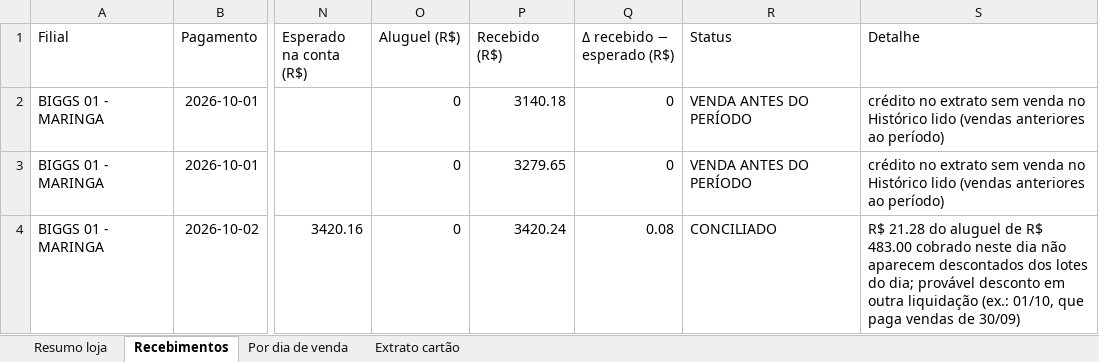
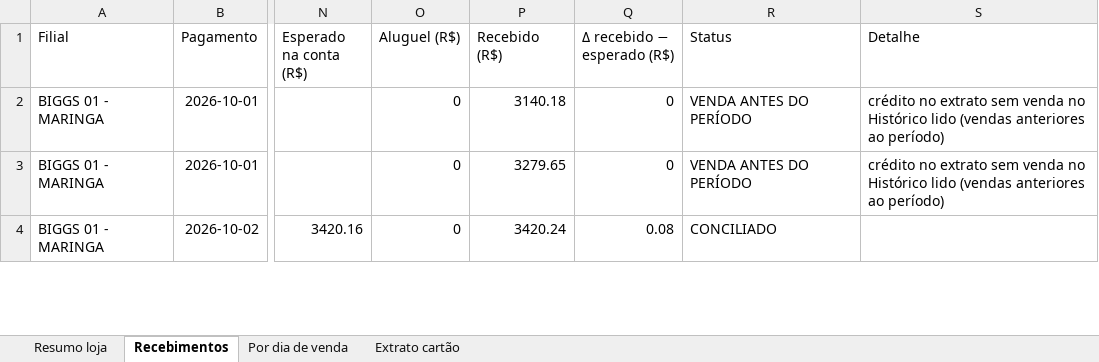
Before and after one commit to hylaryfarias/conciliacao-diaria, an Excel workbook: saida/concilia_cartao_banco_2026-10-01_a_2026-10-18.xlsx, sheet Recebimentos, drawn as a sheet; only a part is shown, gaps mark what is left out; values as stored, in another font and other column widths than the file's, no borders; the diff covers the shown part only; the diff names each change by its address in the sheet, - before the commit and + after, or states it on an @@ line.

```diff
--- a/saida/concilia_cartao_banco_2026-10-01_a_2026-10-18.xlsx (sheet Recebimentos)
+++ b/saida/concilia_cartao_banco_2026-10-01_a_2026-10-18.xlsx (sheet Recebimentos)
-S4 (Detalhe): R$ 21.28 do aluguel de R$ 483.00 cobrado neste dia não aparecem descontados dos lotes do dia; provável desconto em outra liquidação (ex.: 01/10, que paga vendas de 30/09)
+S4 (Detalhe): (empty)
```
Also changed, not shown: 24 edited cells elsewhere in this sheet, sheet Resumo loja, sheet Por dia de venda, 2 other files.
